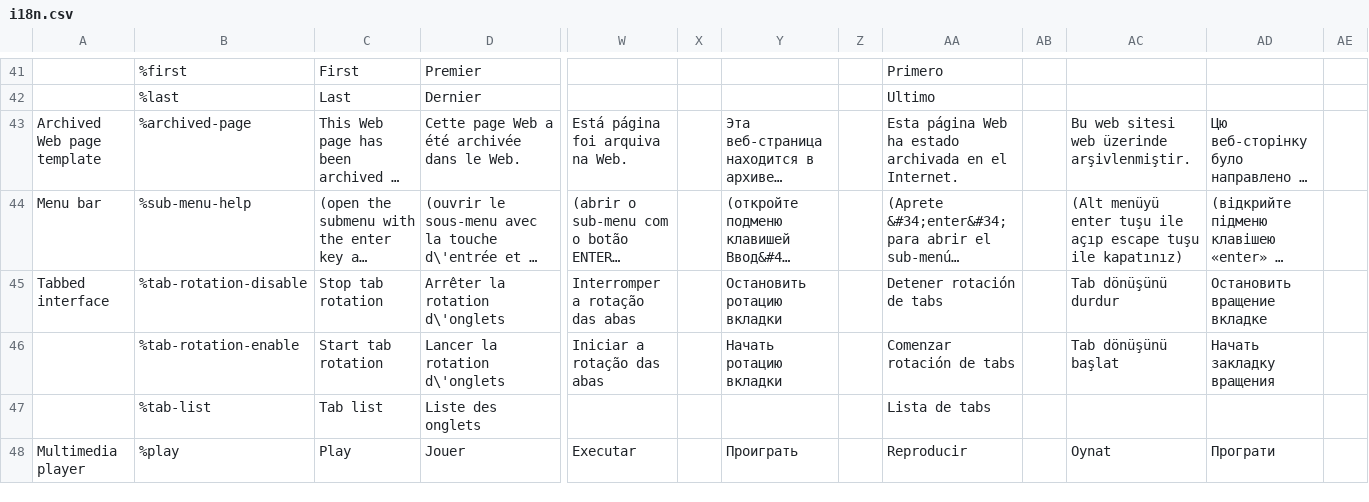
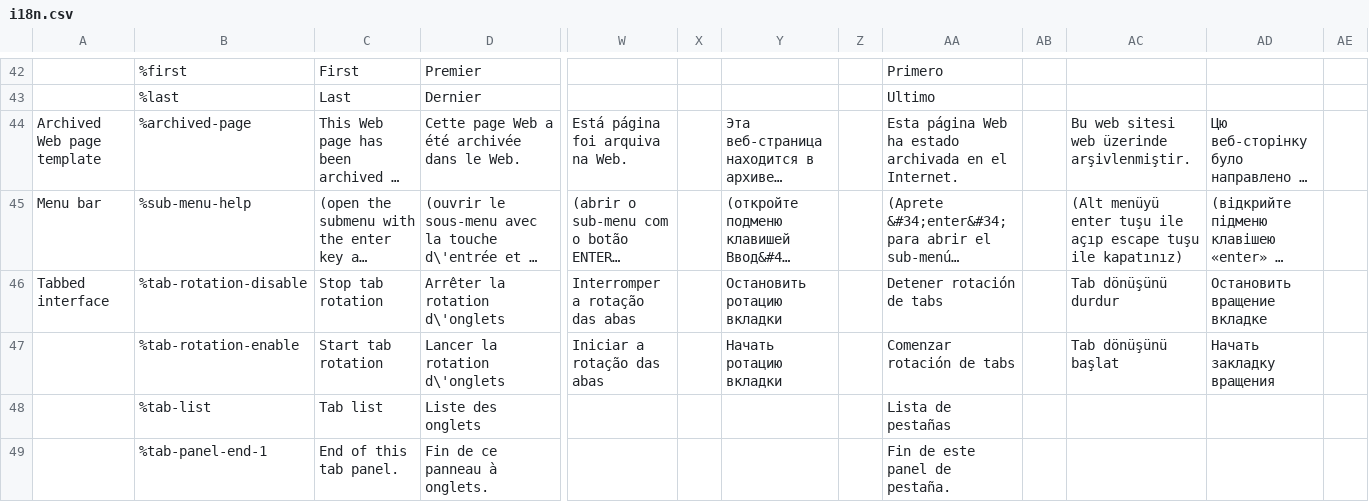
Before and after one commit to wet-boew/wet-boew-xsl, a CSV file: src/js/i18n/i18n.csv, drawn as a sheet; only a part is shown, gaps mark what is left out; the shorter side is filled out with more unchanged rows; long unchanged cells end in …; addresses are those after the commit; rows hold the shown columns only; the diff covers the shown part only; the diff names each change by its address in the sheet, - before the commit and + after, or states it on an @@ line.

Commit message:
Updated the i18n.csv file

```diff
--- a/src/js/i18n/i18n.csv
+++ b/src/js/i18n/i18n.csv
-AA48: Lista de tabs
+AA48: Lista de pestañas
+row 49:  | %tab-panel-end-1 | End of this tab panel. | Fin de ce panneau à onglets. |  |  |  |  | Fin de este panel de pestaña.
```
Also changed, not shown: 6 added rows and 3 edited cells elsewhere in this file.
